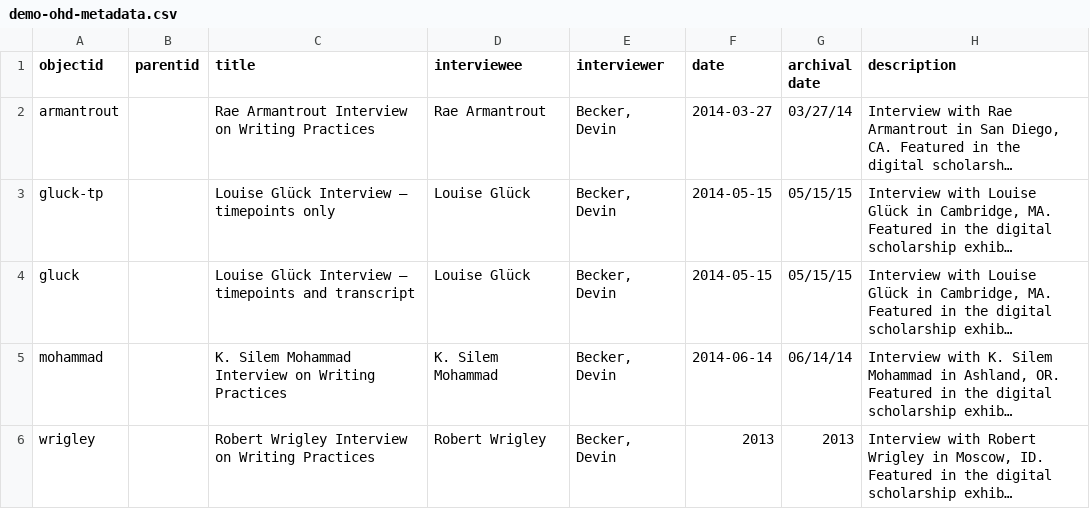
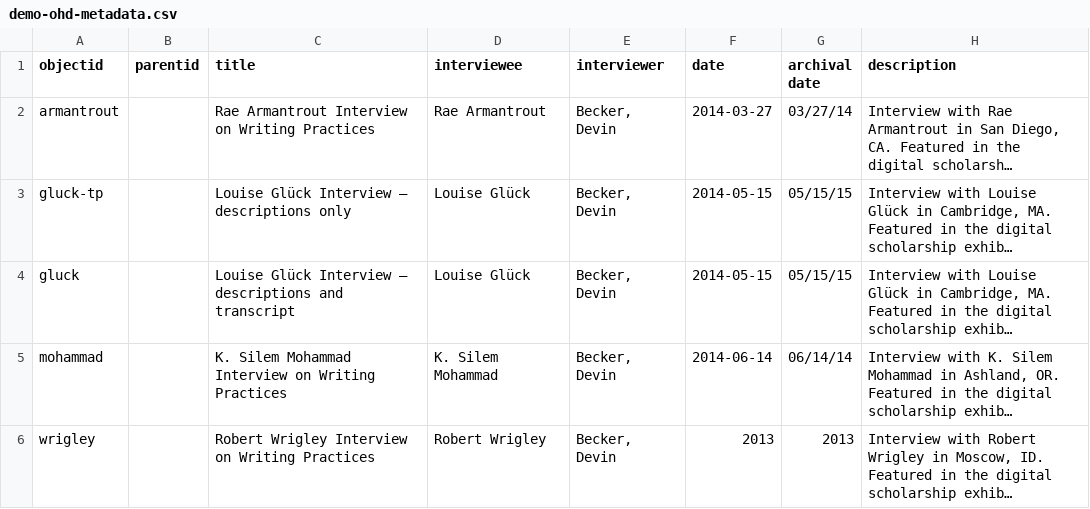
Before and after one commit to NumerousHats/cb-oralhistory, a CSV file: _data/demo-ohd-metadata.csv, drawn as a sheet; only a part is shown; long unchanged cells end in …; the diff names each change by its address in the sheet, - before the commit and + after, or states it on an @@ line.

```diff
--- a/_data/demo-ohd-metadata.csv
+++ b/_data/demo-ohd-metadata.csv
-C3 (title): Louise Glück Interview – timepoints only
+C3 (title): Louise Glück Interview – descriptions only
-C4 (title): …Interview – timepoints and transcript
+C4 (title): …Interview – descriptions and transcript
```
Also changed, not shown: 3 other files.
